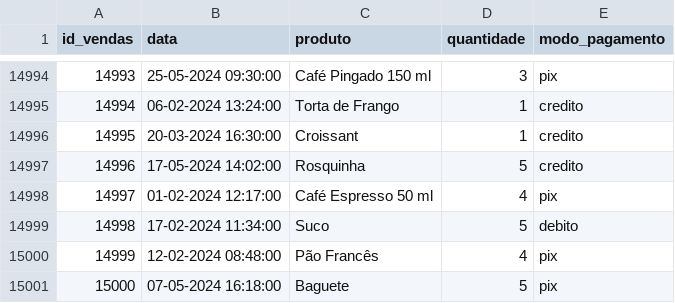
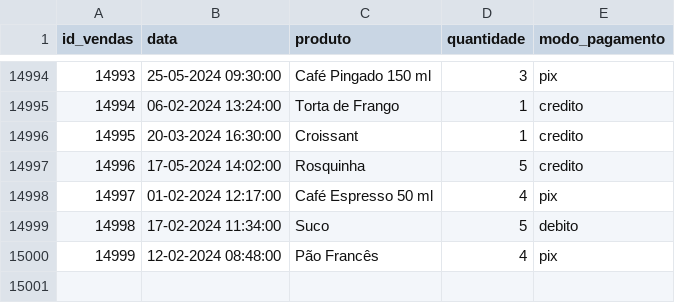
Before and after one commit to thoughtfuliv/gerenciador_de_vendas, a CSV file: dataset/padaria_venda.csv, drawn as a sheet; only a part is shown, gaps mark what is left out.

Commit message:
Update padaria_venda.csv

```diff
--- a/dataset/padaria_venda.csv
+++ b/dataset/padaria_venda.csv
@@ -15000,2 +15000 @@ id_vendas,data,produto,quantidade,modo_pagamento
 14999,12-02-2024 08:48:00,Pão Francês,4,pix
-15000,07-05-2024 16:18:00,Baguete,5,pix
```
